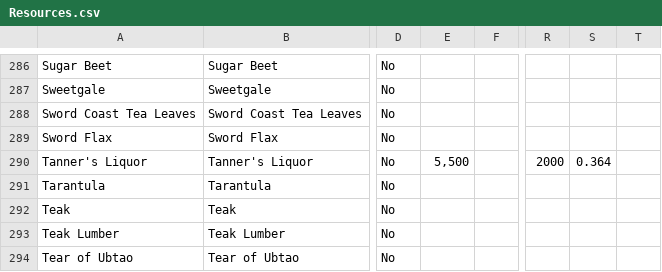
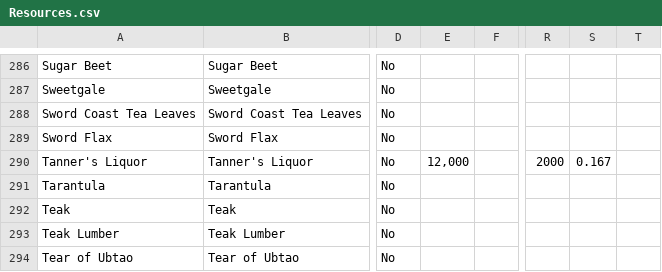
Before and after one commit to dalmposter/neverwinter-craft-calculator, a CSV file: Input/Resources.csv, drawn as a sheet; only a part is shown, gaps mark what is left out; the diff covers the shown part only; the diff names each change by its address in the sheet, - before the commit and + after, or states it on an @@ line.

```diff
--- a/Input/Resources.csv
+++ b/Input/Resources.csv
-E290: 5,500
+E290: 12,000
-S290: 0.364
+S290: 0.167
```
Also changed, not shown: 47 edited cells elsewhere in this file, Input/MW Recipes.csv, 2 other files.
